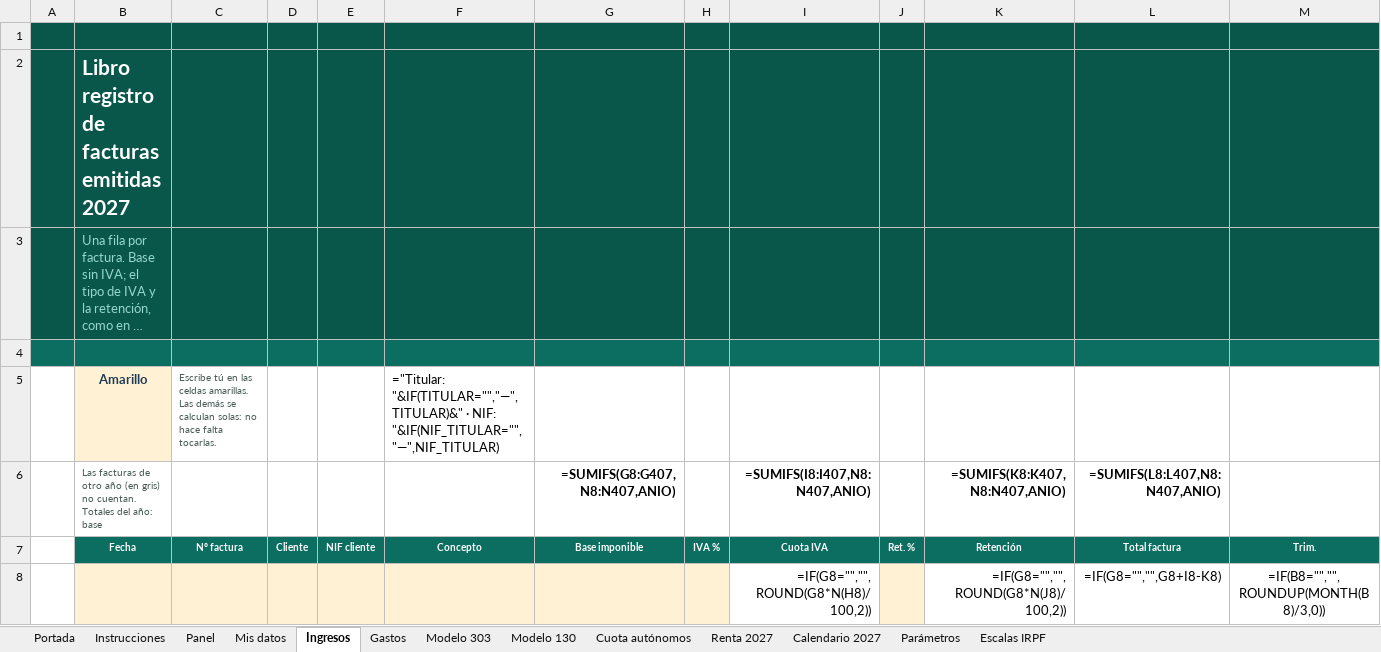
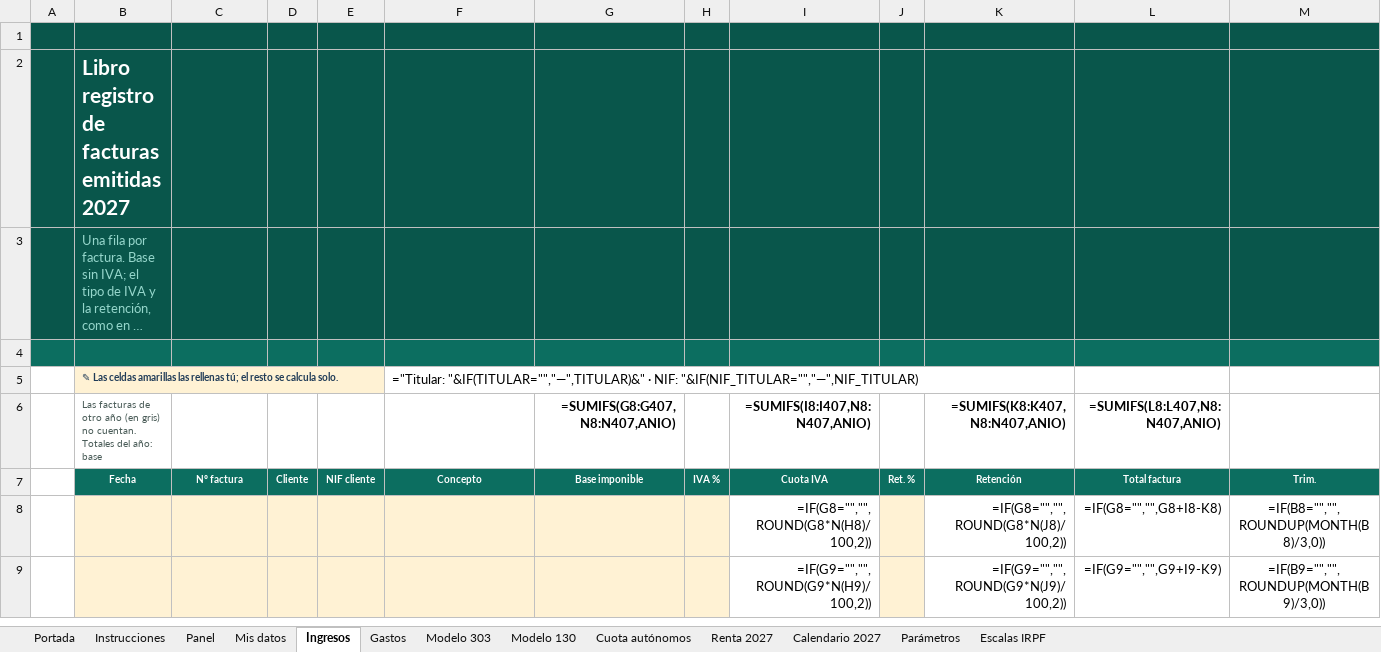
Before and after one commit to moisesmodu/vinclia-web, an Excel workbook: proyectos/p-webs-adsense/fabrica/productos/kit-autonomo-2027/kit-autonomo-2027.xlsx, sheet Ingresos, drawn as a sheet; only a part is shown; the shorter side is filled out with more unchanged rows; long unchanged cells end in …; values as stored, in another font and other column widths than the file's, no borders; formulas without a stored value are shown as written; conditional formats not drawn; removed rows and columns are numbered as before the commit, all else as after; rows hold the shown columns only; the diff names each change by its address in the sheet, - before the commit and + after, or states it on an @@ line.

```diff
--- a/proyectos/p-webs-adsense/fabrica/productos/kit-autonomo-2027/kit-autonomo-2027.xlsx (sheet Ingresos)
+++ b/proyectos/p-webs-adsense/fabrica/productos/kit-autonomo-2027/kit-autonomo-2027.xlsx (sheet Ingresos)
-row 5:  | Amarillo | Escribe tú en las celdas amarillas. Las demás se calculan solas: no hace falta tocarlas. |  |  | ="Titular: "&IF(TITULAR="","—",TITULAR)&" · NIF: "&IF(NIF_TITULAR="","—",NIF_TITULAR)
+row 5:  | ✎ Las celdas amarillas las rellenas tú; el resto se calcula solo. |  |  |  | ="Titular: "&IF(TITULAR="","—",TITULAR)&" · NIF: "&IF(NIF_TITULAR="","—",NIF_TITULAR)
```
Also changed, not shown: sheet Panel, sheet Modelo 130, sheet Mis datos, sheet Cuota autónomos, sheet Gastos, sheet Renta 2027, proyectos/p-webs-adsense/fabrica/productos/comparador-hipotecas/comparador-hipotecas.xlsx, proyectos/p-webs-adsense/fabrica/productos/pack-despido/pack-despido-finiquito.xlsx, 56 other files.
